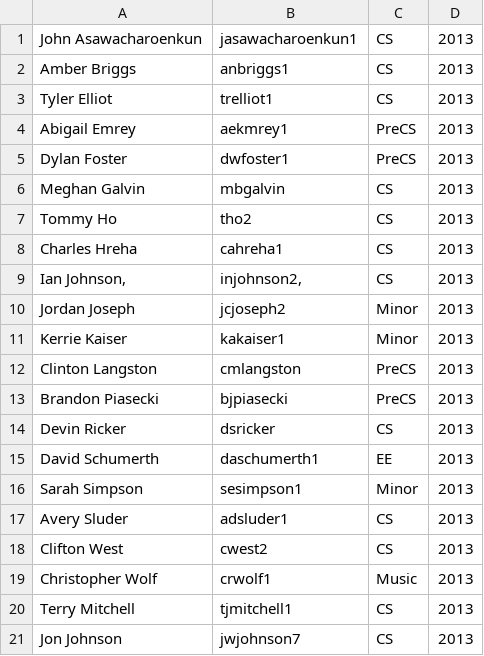
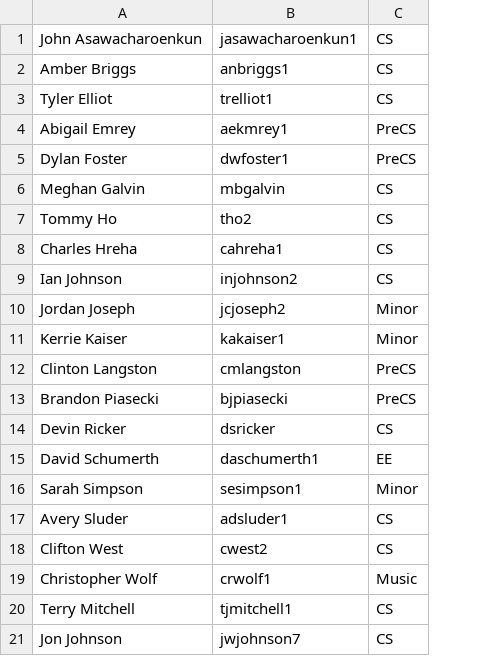
Before and after one commit to JeremySDev/Add-Script, a CSV file: exampleList.csv, drawn as a sheet; the diff names each change by its address in the sheet, - before the commit and + after, or states it on an @@ line.

```diff
--- a/exampleList.csv
+++ b/exampleList.csv
-column D, rows 1-21: all 2013
-A9: Ian Johnson,
+A9: Ian Johnson
-B9: injohnson2,
+B9: injohnson2
```
Also changed, not shown: 3 other files.
